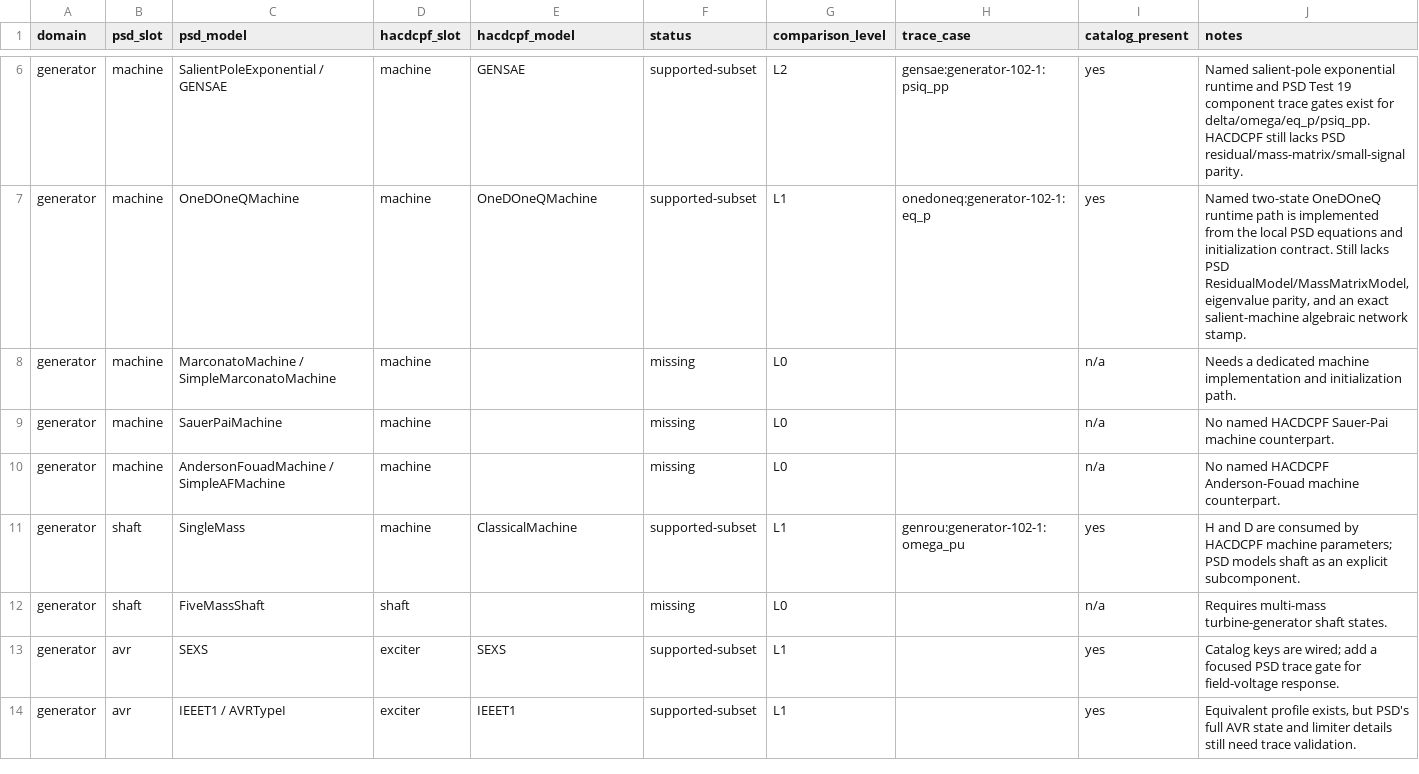
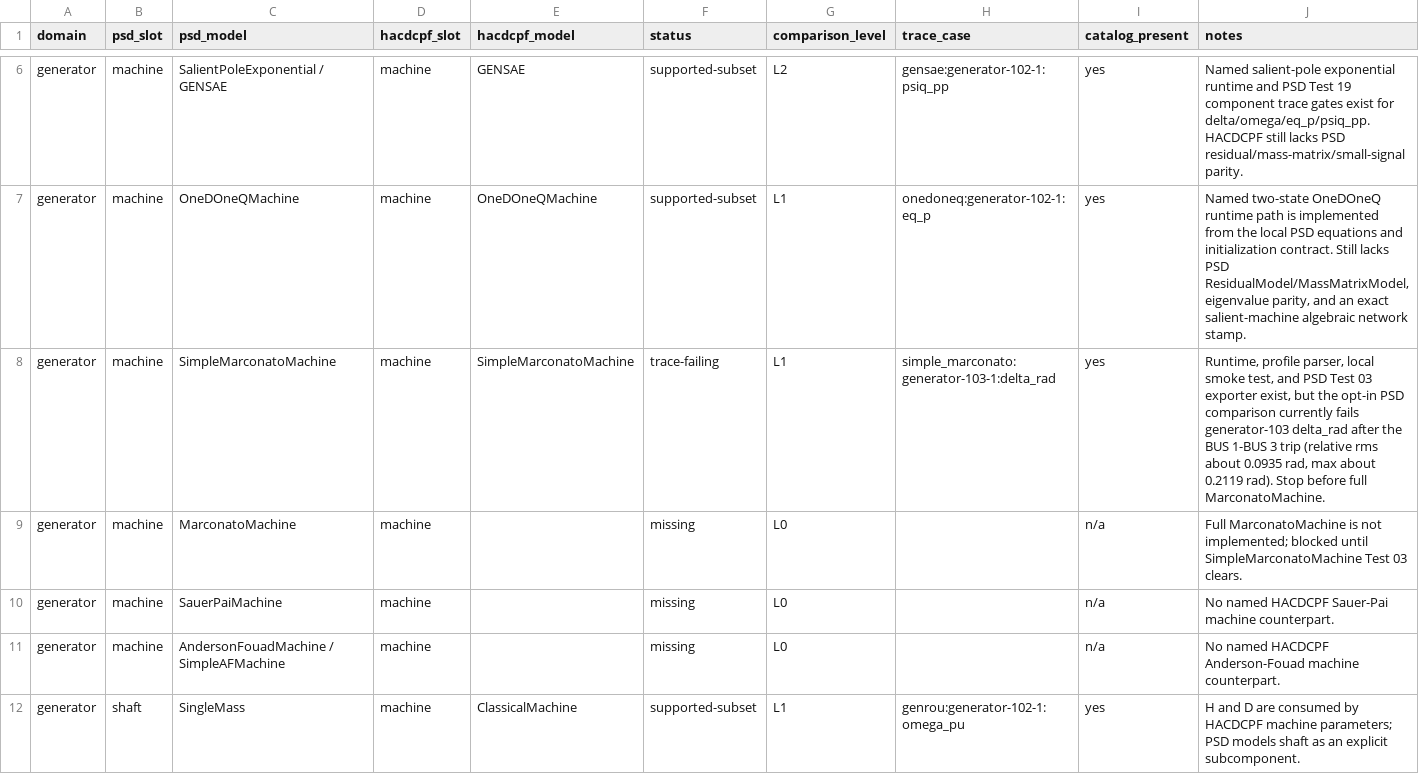
Before and after one commit to MofeiZhou202/PowerSystemResilience, a CSV file: tools/psd_validation/psd_model_comparison.csv, drawn as a sheet; only a part is shown, gaps mark what is left out; the shorter side is filled out with more unchanged rows.

```diff
--- a/tools/psd_validation/psd_model_comparison.csv
+++ b/tools/psd_validation/psd_model_comparison.csv
@@ -7,3 +7,4 @@ generator,machine,SalientPoleExponential / GENSAE,machine,GENSAE,supported-subse
 generator,machine,OneDOneQMachine,machine,OneDOneQMachine,supported-subset,L1,onedoneq:generator-102-1:eq_p,yes,"Named two-state OneDOneQ runtime path is implemented from the local PSD equations and initialization contract. Still lacks PSD ResidualModel/MassMatrixModel, eigenvalue parity, and an exact salient-machine algebraic network stamp."
-generator,machine,MarconatoMachine / SimpleMarconatoMachine,machine,,missing,L0,,n/a,Needs a dedicated machine implementation and initialization path.
+generator,machine,SimpleMarconatoMachine,machine,SimpleMarconatoMachine,trace-failing,L1,simple_marconato:generator-103-1:delta_rad,yes,"Runtime, profile parser, local smoke test, and PSD Test 03 exporter exist, but the opt-in PSD comparison currently fails generator-103 delta_rad after the BUS 1-BUS 3 trip (relative rms about 0.0935 rad, max about 0.2119 rad). Stop before full MarconatoMachine."
+generator,machine,MarconatoMachine,machine,,missing,L0,,n/a,Full MarconatoMachine is not implemented; blocked until SimpleMarconatoMachine Test 03 clears.
 generator,machine,SauerPaiMachine,machine,,missing,L0,,n/a,No named HACDCPF Sauer-Pai machine counterpart.
```
Also changed, not shown: tools/psd_validation/psd_component_test_matrix.csv, 14 other files.
